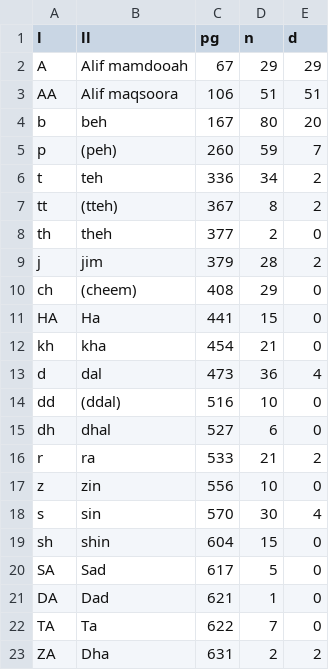
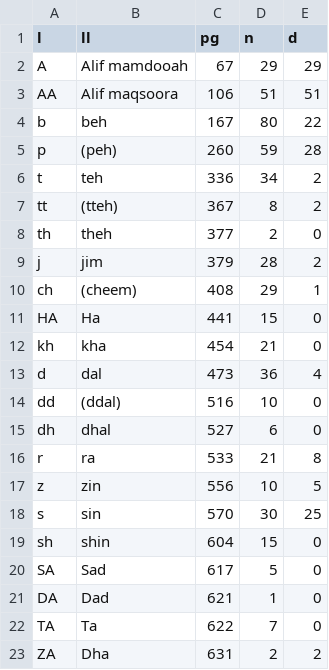
Before and after one commit to qurandev/synonyms, a CSV file: data/synonyms_index.csv, drawn as a sheet; only a part is shown.

```diff
--- a/data/synonyms_index.csv
+++ b/data/synonyms_index.csv
@@ -3,4 +3,4 @@ A,Alif mamdooah,67,29,29
 AA,Alif maqsoora,106,51,51
-b,beh,167,80,20
-p,(peh),260,59,7
+b,beh,167,80,22
+p,(peh),260,59,28
 t,teh,336,34,2
@@ -9,3 +9,3 @@ th,theh,377,2,0
 j,jim,379,28,2
-ch,(cheem),408,29,0
+ch,(cheem),408,29,1
 HA,Ha,441,15,0
@@ -15,5 +15,5 @@ dd,(ddal),516,10,0
 dh,dhal,527,6,0
-r,ra,533,21,2
-z,zin,556,10,0
-s,sin,570,30,4
+r,ra,533,21,8
+z,zin,556,10,5
+s,sin,570,30,25
 sh,shin,604,15,0
```
Also changed, not shown: 1 other file.
